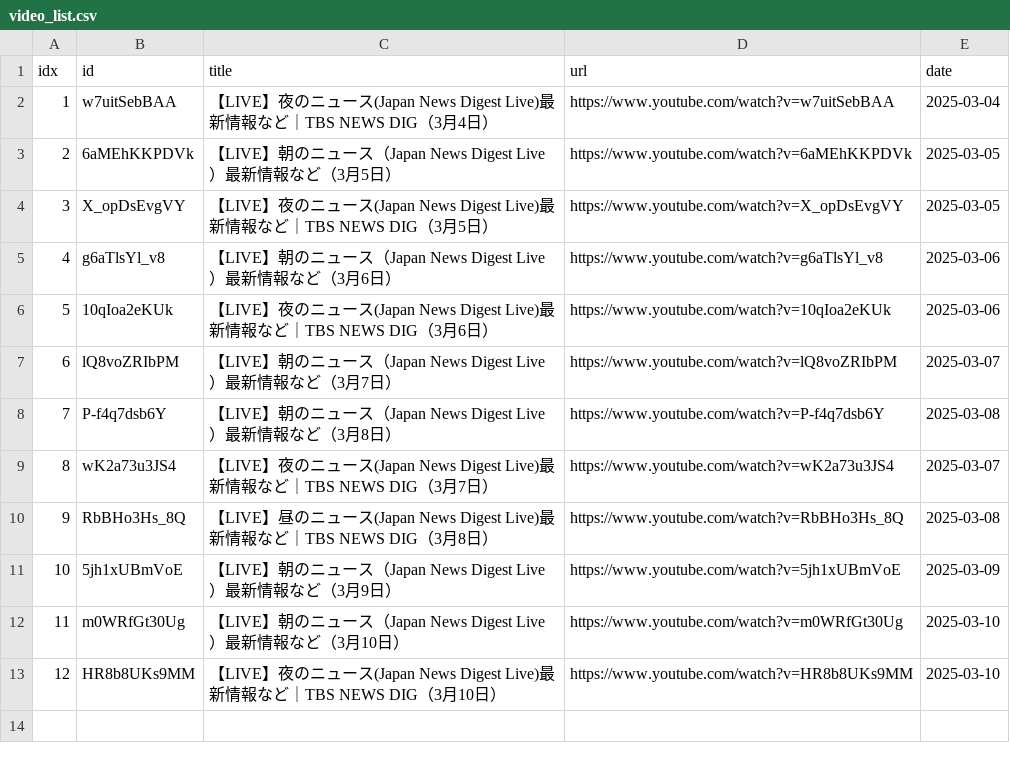
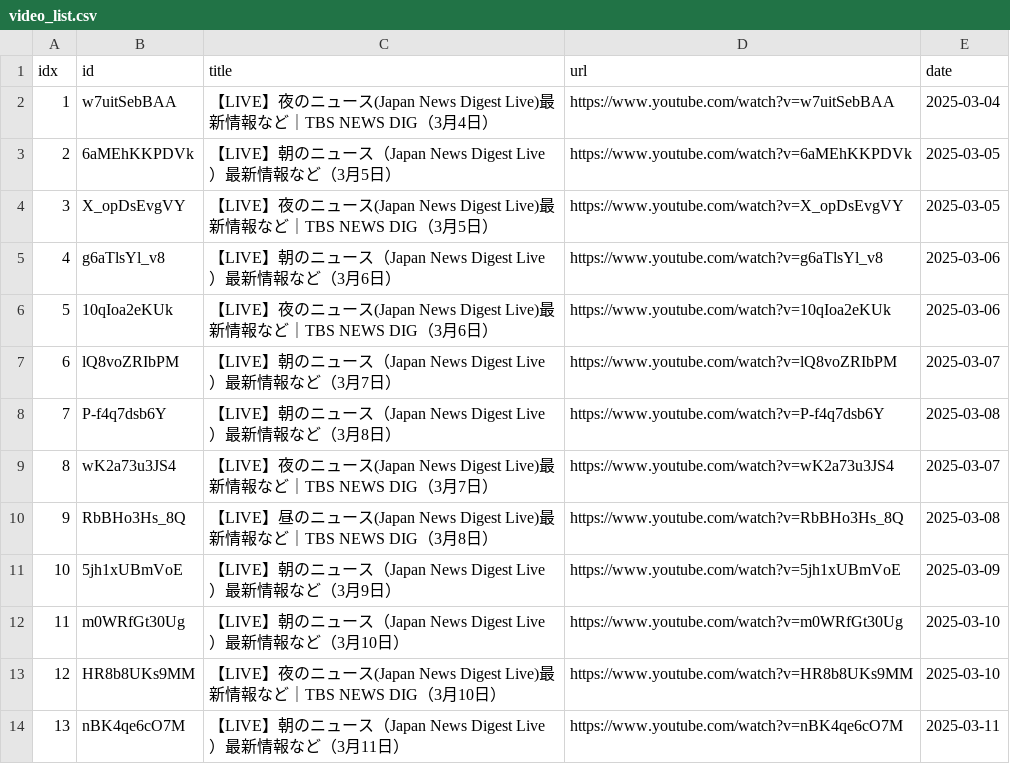
Before and after one commit to sumsjp/TBS-News, a CSV file: src/video_list.csv, drawn as a sheet.

```diff
--- a/src/video_list.csv
+++ b/src/video_list.csv
@@ -13 +13,2 @@ idx,id,title,url,date
 12,HR8b8UKs9MM,【LIVE】夜のニュース(Japan News Digest Live)最新情報など｜TBS NEWS DIG（3月10日）,https://www.youtube.com/watch?v=HR8b8UKs9MM,2025-03-10
+13,nBK4qe6cO7M,【LIVE】朝のニュース（Japan News Digest Live）最新情報など（3月11日）,https://www.youtube.com/watch?v=nBK4qe6cO7M,2025-03-11
```
Also changed, not shown: 4 other files.
